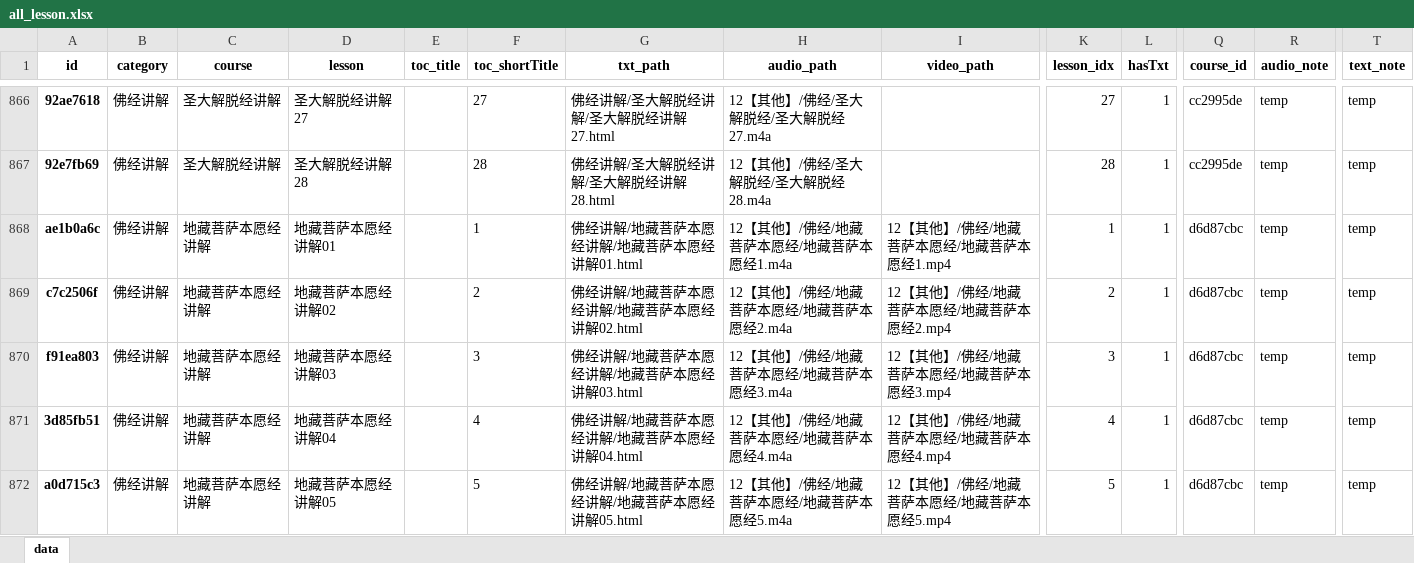
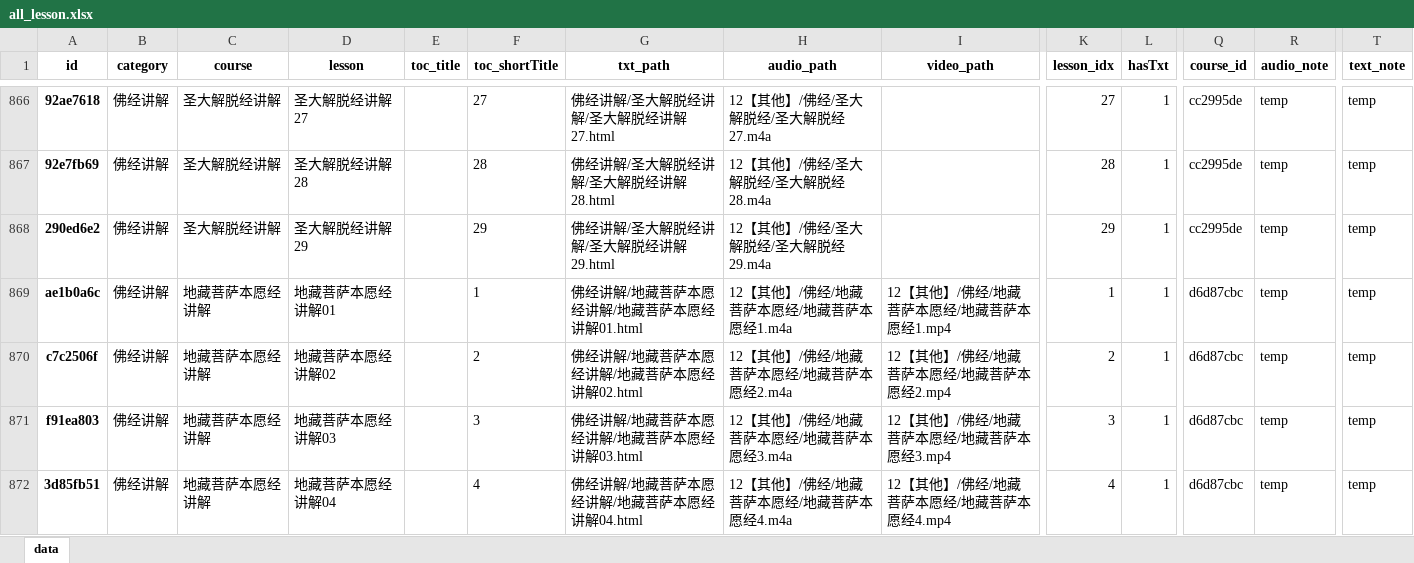
Before and after one commit to hliuleo/lamatxt, an Excel workbook: all_lesson.xlsx, sheet data, drawn as a sheet; only a part is shown, gaps mark what is left out; the shorter side is filled out with more unchanged rows; values as stored, in another font and other column widths than the file's, no borders; rows hold the shown columns only; the diff names each change by its address in the sheet, - before the commit and + after, or states it on an @@ line.

Commit message:
update data

```diff
--- a/all_lesson.xlsx (sheet data)
+++ b/all_lesson.xlsx (sheet data)
+row 868: 290ed6e2 | 佛经讲解 | 圣大解脱经讲解 | 圣大解脱经讲解29 |  | 29 | 佛经讲解/圣大解脱经讲解/圣大解脱经讲解29.html | 12【其他】/佛经/圣大解脱经/圣大解脱经29.m4a |  | 29 | 1 | cc2995de | temp | temp
```
Also changed, not shown: all_course.xlsx, 2 other files.
